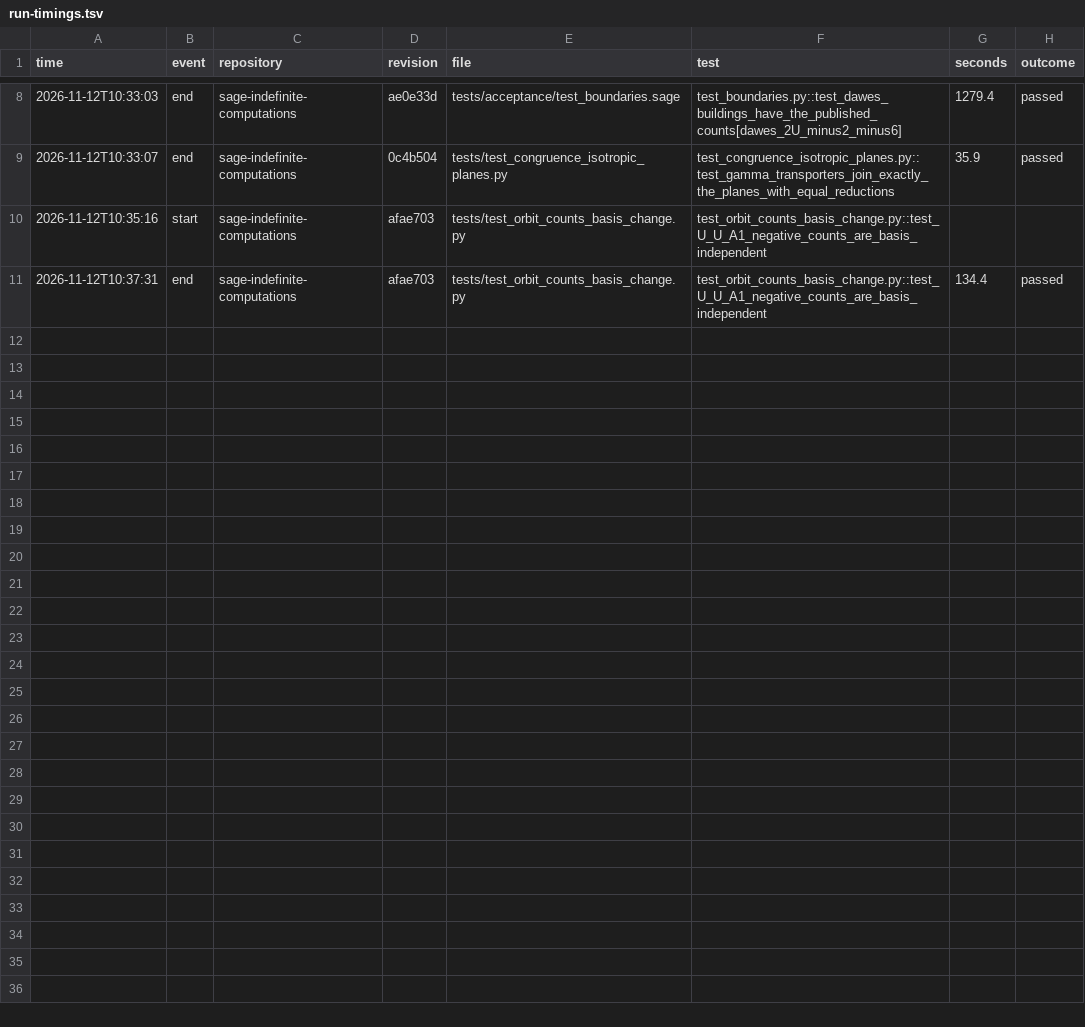
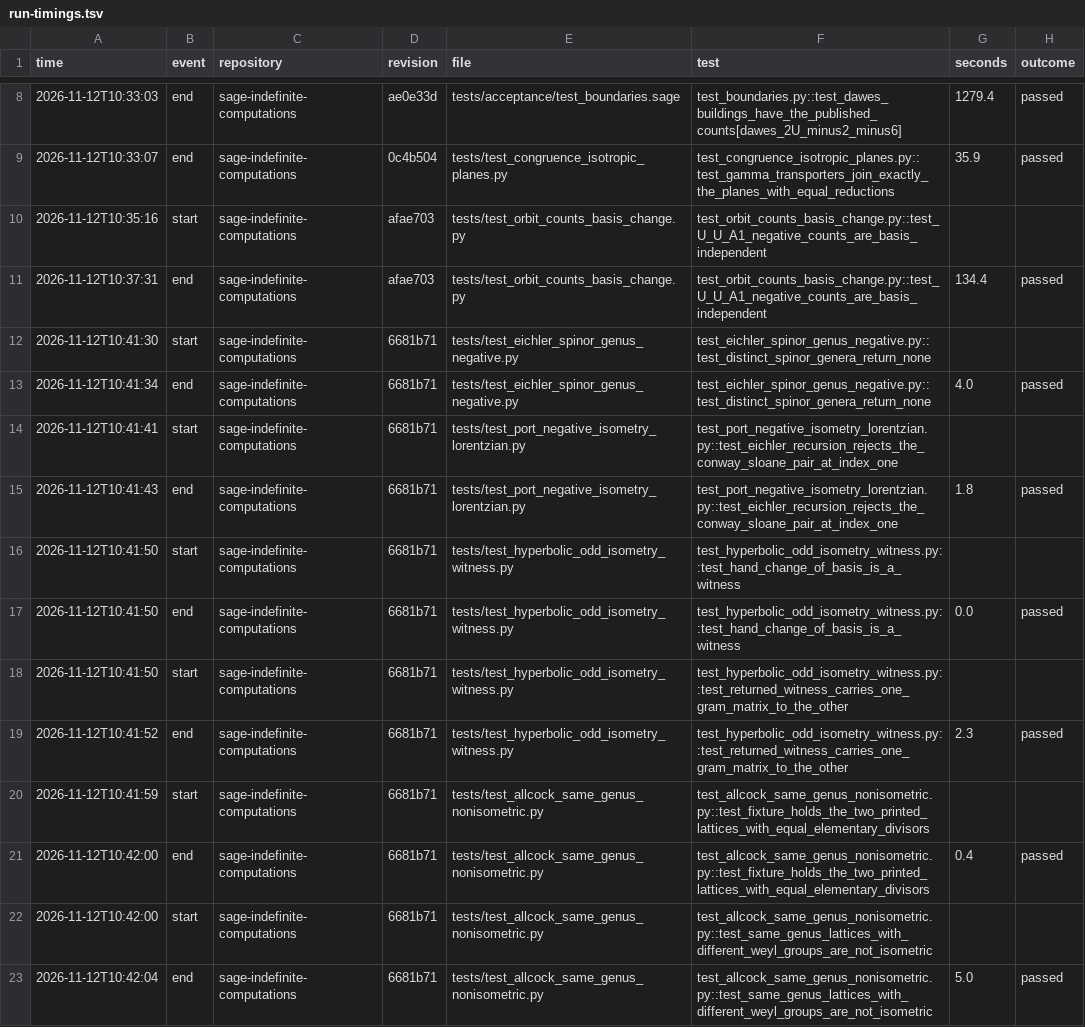
Before and after one commit to dzackgarza/sage-indefinite-port, a TSV file: .tmp/run-timings.tsv, drawn as a sheet; only a part is shown, gaps mark what is left out.

```diff
--- a/.tmp/run-timings.tsv
+++ b/.tmp/run-timings.tsv
@@ -11 +11,13 @@ time	event	repository	revision	file	test	seconds	outcome
 2026-11-12T10:37:31	end	sage-indefinite-computations	afae703	tests/test_orbit_counts_basis_change.py	test_orbit_counts_basis_change.py::test_U_U_A1_negative_counts_are_basis_independent	134.4	passed
+2026-11-12T10:41:30	start	sage-indefinite-computations	6681b71	tests/test_eichler_spinor_genus_negative.py	test_eichler_spinor_genus_negative.py::test_distinct_spinor_genera_return_none		
+2026-11-12T10:41:34	end	sage-indefinite-computations	6681b71	tests/test_eichler_spinor_genus_negative.py	test_eichler_spinor_genus_negative.py::test_distinct_spinor_genera_return_none	4.0	passed
+2026-11-12T10:41:41	start	sage-indefinite-computations	6681b71	tests/test_port_negative_isometry_lorentzian.py	test_port_negative_isometry_lorentzian.py::test_eichler_recursion_rejects_the_conway_sloane_pair_at_index_one		
+2026-11-12T10:41:43	end	sage-indefinite-computations	6681b71	tests/test_port_negative_isometry_lorentzian.py	test_port_negative_isometry_lorentzian.py::test_eichler_recursion_rejects_the_conway_sloane_pair_at_index_one	1.8	passed
+2026-11-12T10:41:50	start	sage-indefinite-computations	6681b71	tests/test_hyperbolic_odd_isometry_witness.py	test_hyperbolic_odd_isometry_witness.py::test_hand_change_of_basis_is_a_witness		
+2026-11-12T10:41:50	end	sage-indefinite-computations	6681b71	tests/test_hyperbolic_odd_isometry_witness.py	test_hyperbolic_odd_isometry_witness.py::test_hand_change_of_basis_is_a_witness	0.0	passed
+2026-11-12T10:41:50	start	sage-indefinite-computations	6681b71	tests/test_hyperbolic_odd_isometry_witness.py	test_hyperbolic_odd_isometry_witness.py::test_returned_witness_carries_one_gram_matrix_to_the_other		
+2026-11-12T10:41:52	end	sage-indefinite-computations	6681b71	tests/test_hyperbolic_odd_isometry_witness.py	test_hyperbolic_odd_isometry_witness.py::test_returned_witness_carries_one_gram_matrix_to_the_other	2.3	passed
+2026-11-12T10:41:59	start	sage-indefinite-computations	6681b71	tests/test_allcock_same_genus_nonisometric.py	test_allcock_same_genus_nonisometric.py::test_fixture_holds_the_two_printed_lattices_with_equal_elementary_divisors		
+2026-11-12T10:42:00	end	sage-indefinite-computations	6681b71	tests/test_allcock_same_genus_nonisometric.py	test_allcock_same_genus_nonisometric.py::test_fixture_holds_the_two_printed_lattices_with_equal_elementary_divisors	0.4	passed
+2026-11-12T10:42:00	start	sage-indefinite-computations	6681b71	tests/test_allcock_same_genus_nonisometric.py	test_allcock_same_genus_nonisometric.py::test_same_genus_lattices_with_different_weyl_groups_are_not_isometric		
+2026-11-12T10:42:04	end	sage-indefinite-computations	6681b71	tests/test_allcock_same_genus_nonisometric.py	test_allcock_same_genus_nonisometric.py::test_same_genus_lattices_with_different_weyl_groups_are_not_isometric	5.0	passed
```
Also changed, not shown: 1 other file.
